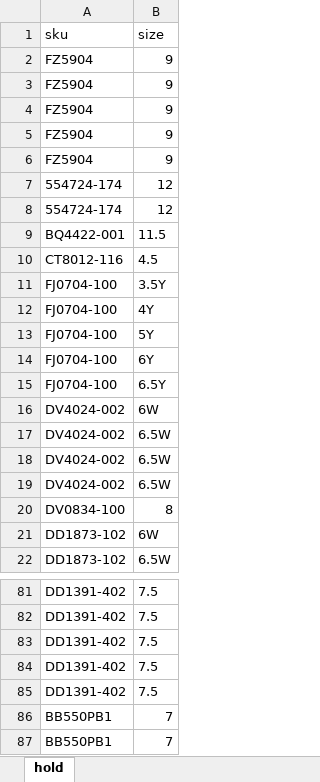
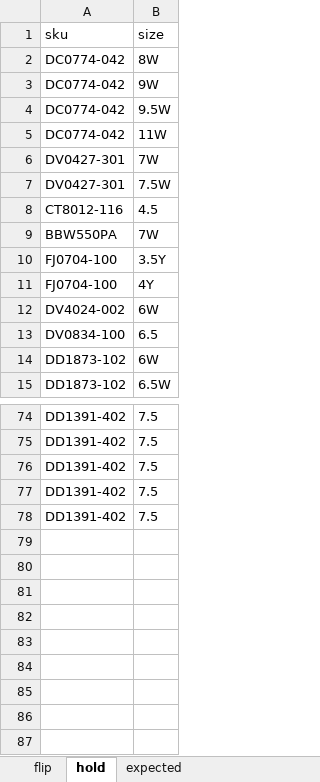
Before and after one commit to nudam00/SneakersPriceChecker, an Excel workbook: input/stock.xlsx, sheet hold, drawn as a sheet; only a part is shown, gaps mark what is left out; values as stored, in another font and other column widths than the file's, no borders; removed rows and columns are numbered as before the commit, all else as after; the diff covers the shown part only; the diff names each change by its address in the sheet, - before the commit and + after, or states it on an @@ line.

```diff
--- a/input/stock.xlsx (sheet hold)
+++ b/input/stock.xlsx (sheet hold)
+sheet tab: flip
+sheet tab: expected
-row 2: FZ5904 | 9
-row 3: FZ5904 | 9
-row 4: FZ5904 | 9
-row 5: FZ5904 | 9
-row 6: FZ5904 | 9
-row 7: 554724-174 | 12
-row 8: 554724-174 | 12
-row 9: BQ4422-001 | 11.5
+row 2: DC0774-042 | 8W
+row 3: DC0774-042 | 9W
+row 4: DC0774-042 | 9.5W
+row 5: DC0774-042 | 11W
+row 6: DV0427-301 | 7W
+row 7: DV0427-301 | 7.5W
+row 9: BBW550PA | 7W
-row 13: FJ0704-100 | 5Y
-row 14: FJ0704-100 | 6Y
-row 15: FJ0704-100 | 6.5Y
-row 17: DV4024-002 | 6.5W
-row 18: DV4024-002 | 6.5W
-row 19: DV4024-002 | 6.5W
-B13 (size): 8
+B13 (size): 6.5
-row 86: BB550PB1 | 7
-row 87: BB550PB1 | 7
```
Also changed, not shown: 2 added rows and 2 removed rows elsewhere in this sheet, 7 other files.
